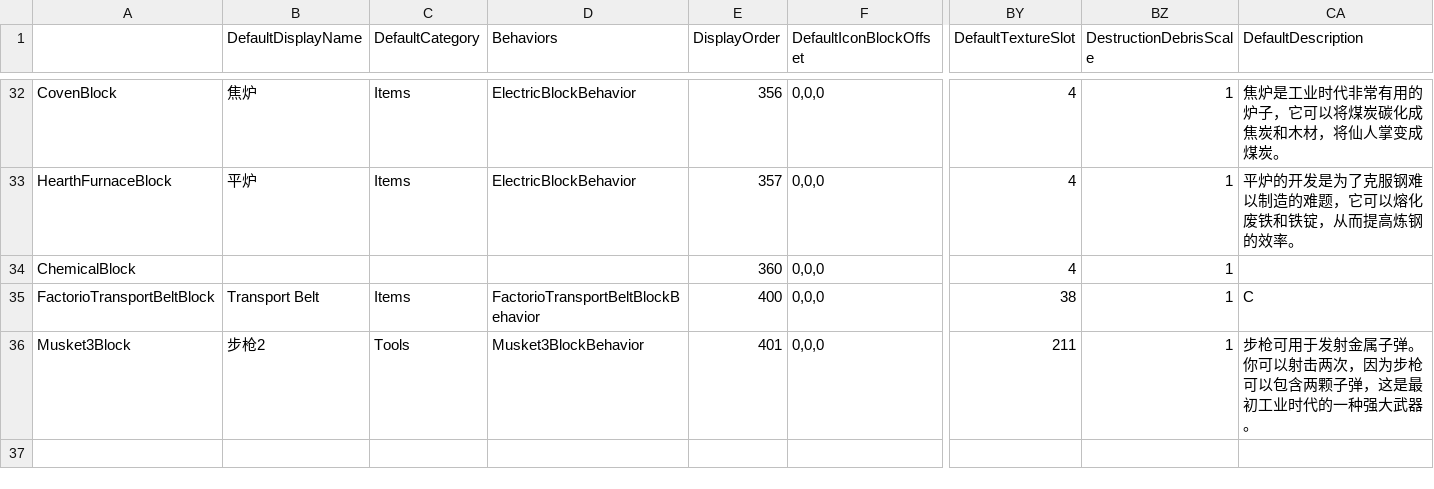
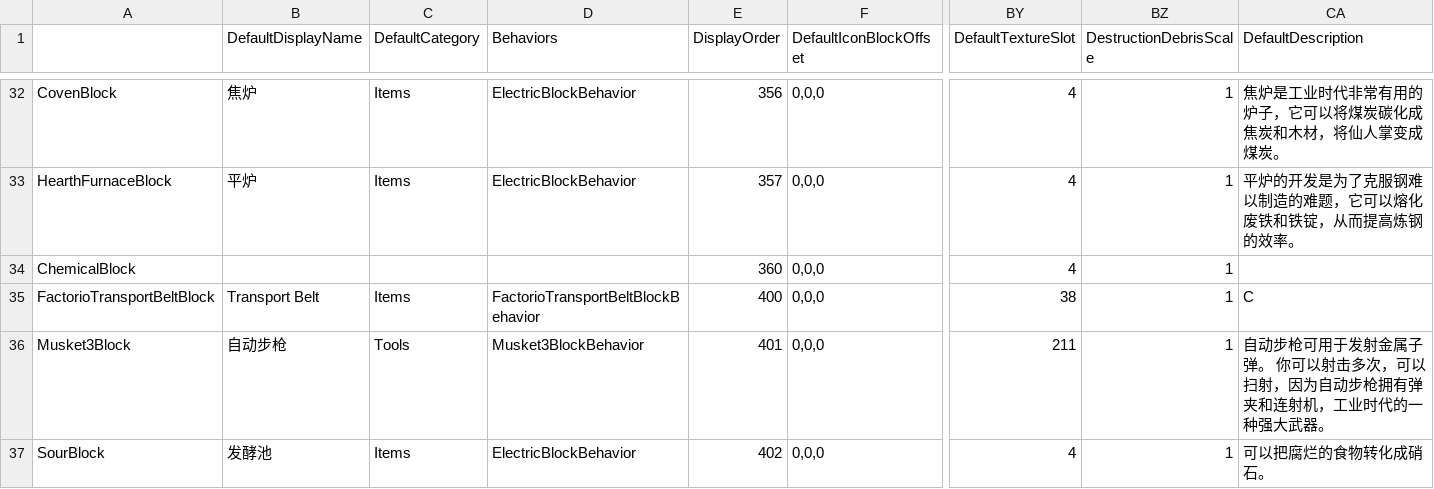
Before and after one commit to Lixue9jiu/SCIE, a CSV file: zh-cn/工业mod.csv, drawn as a sheet; only a part is shown, gaps mark what is left out; rows hold the shown columns only; the diff names each change by its address in the sheet, - before the commit and + after, or states it on an @@ line.

```diff
--- a/zh-cn/工业mod.csv
+++ b/zh-cn/工业mod.csv
-B36 (DefaultDisplayName): 步枪2
+B36 (DefaultDisplayName): 自动步枪
-CA36 (DefaultDescription): 步枪可用于发射金属子弹。 你可以射击两次，因为步枪可以包含两颗子弹，这是最初工业时代…
+CA36 (DefaultDescription): 自动步枪可用于发射金属子弹。 你可以射击多次，可以扫射，因为自动步枪拥有弹夹和连射机，工业时代…
+row 37: SourBlock | 发酵池 | Items | ElectricBlockBehavior | 402 | 0,0,0 | 4 | 1 | 可以把腐烂的食物转化成硝石。
```
Also changed, not shown: 4 other files.
